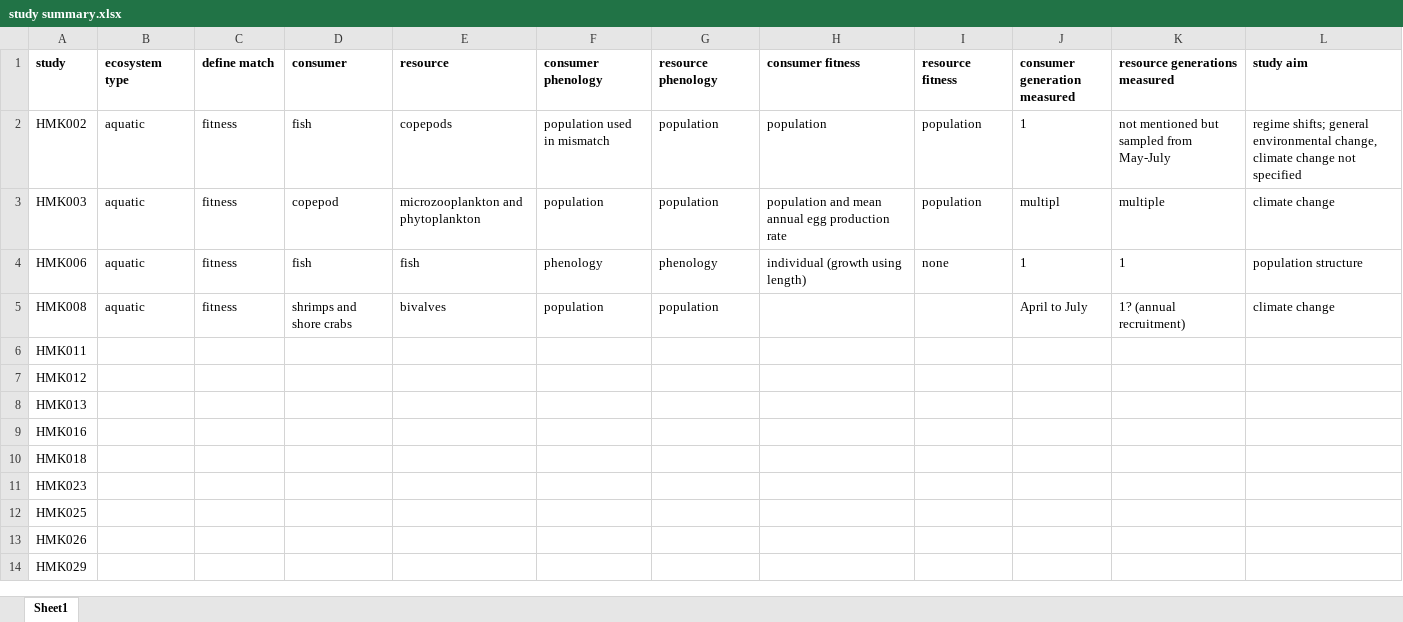
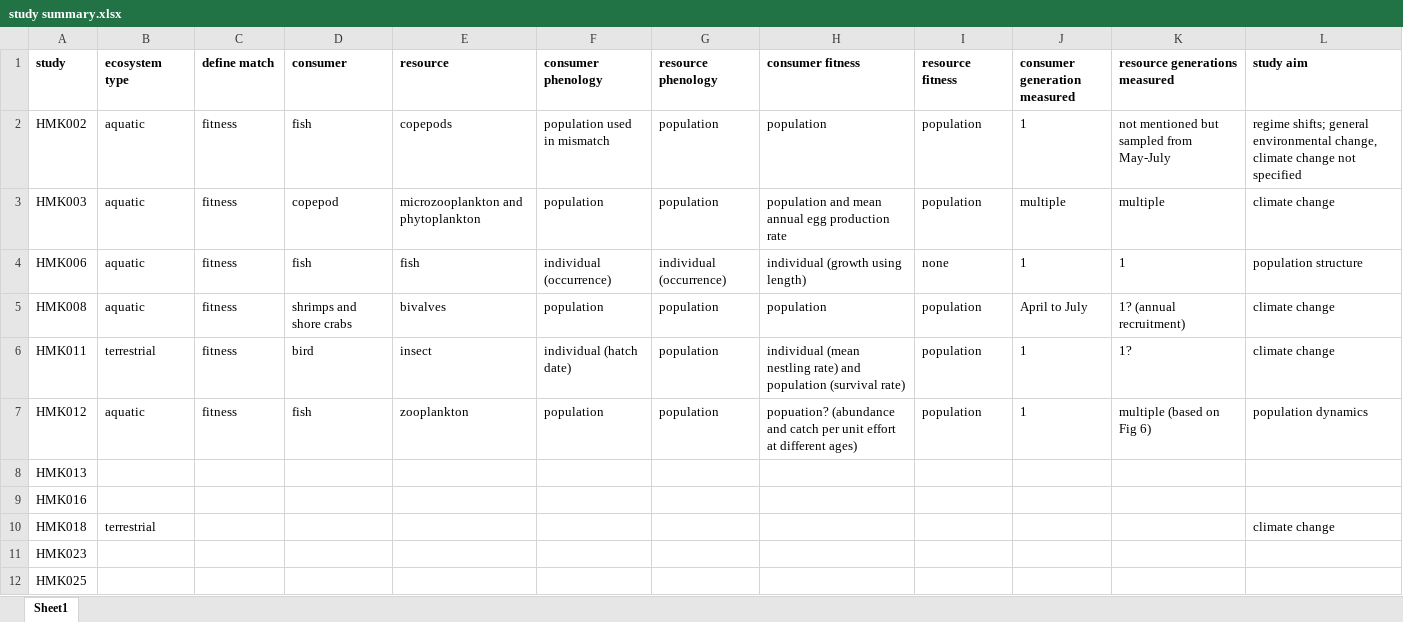
Before and after one commit to kharouba/sync_fitness, an Excel workbook: study summary.xlsx, sheet Sheet1, drawn as a sheet; only a part is shown; the shorter side is filled out with more unchanged rows; values as stored, in another font and other column widths than the file's, no borders; the diff names each change by its address in the sheet, - before the commit and + after, or states it on an @@ line.

```diff
--- a/study summary.xlsx (sheet Sheet1)
+++ b/study summary.xlsx (sheet Sheet1)
-J3 (consumer generation measured): multipl
+J3 (consumer generation measured): multiple
-F4 (consumer phenology): phenology
+F4 (consumer phenology): individual (occurrence)
-G4 (resource phenology): phenology
+G4 (resource phenology): individual (occurrence)
-H5 (consumer fitness): (empty)
+H5 (consumer fitness): population
-I5:I7 (resource fitness): (empty)
+I5:I7 (resource fitness): population
-B6 (ecosystem type): (empty)
+B6 (ecosystem type): terrestrial
-C6:C7 (define match): (empty)
+C6:C7 (define match): fitness
-D6 (consumer): (empty)
+D6 (consumer): bird
-E6 (resource): (empty)
+E6 (resource): insect
-F6 (consumer phenology): (empty)
+F6 (consumer phenology): individual (hatch date)
-G6:G7 (resource phenology): (empty)
+G6:G7 (resource phenology): population
-H6 (consumer fitness): (empty)
+H6 (consumer fitness): individual (mean nestling rate) and population (survival rate)
-J6:J7 (consumer generation measured): (empty)
+J6:J7 (consumer generation measured): 1
-K6 (resource generations measured): (empty)
+K6 (resource generations measured): 1?
-L6 (study aim): (empty)
+L6 (study aim): climate change
-B7 (ecosystem type): (empty)
+B7 (ecosystem type): aquatic
-D7 (consumer): (empty)
+D7 (consumer): fish
-E7 (resource): (empty)
+E7 (resource): zooplankton
-F7 (consumer phenology): (empty)
+F7 (consumer phenology): population
-H7 (consumer fitness): (empty)
+H7 (consumer fitness): popuation? (abundance and catch per unit effort at different ages)
-K7 (resource generations measured): (empty)
+K7 (resource generations measured): multiple (based on Fig 6)
-L7 (study aim): (empty)
+L7 (study aim): population dynamics
-B10 (ecosystem type): (empty)
+B10 (ecosystem type): terrestrial
-L10 (study aim): (empty)
+L10 (study aim): climate change
```
Also changed, not shown: 11 other files.
